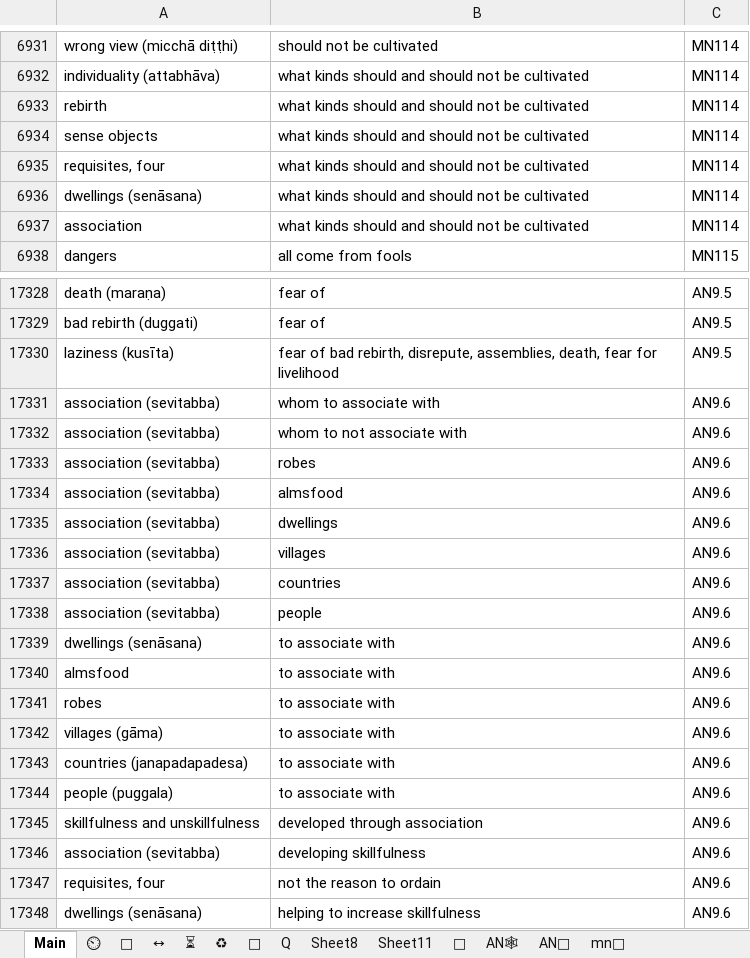
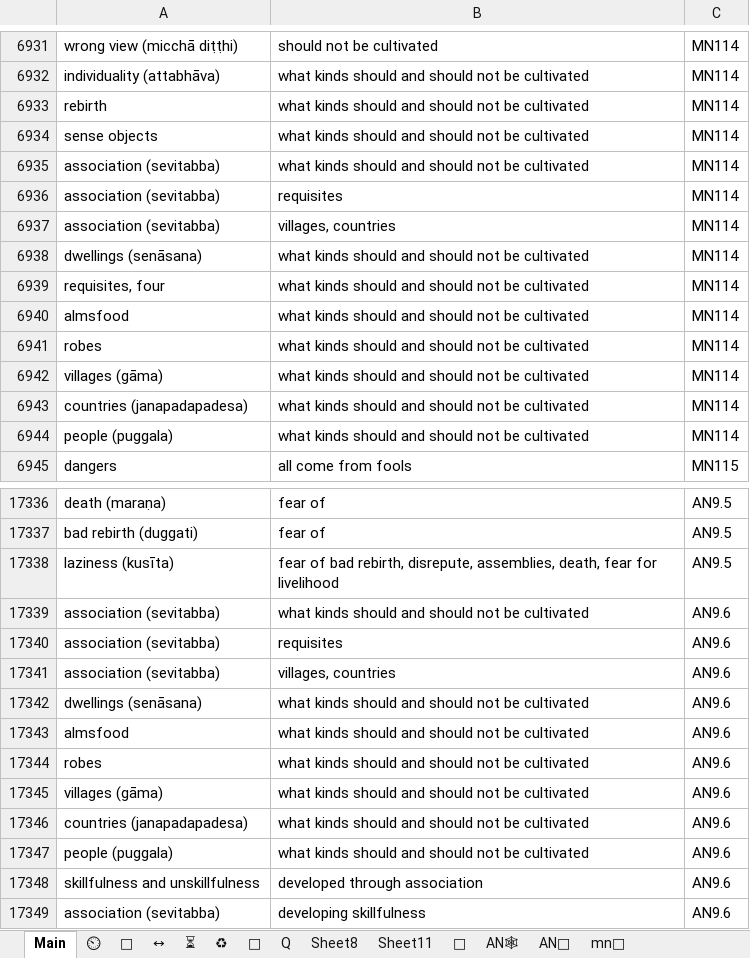
Before and after one commit to thesunshade/CIPS, an Excel workbook: src/data/general-index.xlsx, sheet Main, drawn as a sheet; only a part is shown, gaps mark what is left out; the shorter side is filled out with more unchanged rows; values as stored, in another font and other column widths than the file's, no borders; conditional formats not drawn; removed rows and columns are numbered as before the commit, all else as after; the diff covers the shown part only; the diff names each change by its address in the sheet, - before the commit and + after, or states it on an @@ line.

```diff
--- a/src/data/general-index.xlsx (sheet Main)
+++ b/src/data/general-index.xlsx (sheet Main)
-A6935: requisites, four
+A6935: association (sevitabba)
+row 6936: association (sevitabba) | requisites | MN114
+row 6937: association (sevitabba) | villages, countries | MN114
+row 6939: requisites, four | what kinds should and should not be cultivated | MN114
+row 6940: almsfood | what kinds should and should not be cultivated | MN114
+row 6941: robes | what kinds should and should not be cultivated | MN114
+row 6942: villages (gāma) | what kinds should and should not be cultivated | MN114
-A6943: association
+A6943: countries (janapadapadesa)
+row 6944: people (puggala) | what kinds should and should not be cultivated | MN114
-row 17331: association (sevitabba) | whom to associate with | AN9.6
-B17339: whom to not associate with
+B17339: what kinds should and should not be cultivated
-B17340: robes
+B17340: requisites
-row 17334: association (sevitabba) | almsfood | AN9.6
-row 17335: association (sevitabba) | dwellings | AN9.6
-row 17336: association (sevitabba) | villages | AN9.6
-B17341: countries
+B17341: villages, countries
-row 17338: association (sevitabba) | people | AN9.6
-B17342:B17347: to associate with
+B17342:B17347: what kinds should and should not be cultivated
```
Also changed, not shown: 1 added row, 13 removed rows and 20 edited cells elsewhere in this sheet, 3 other files.
